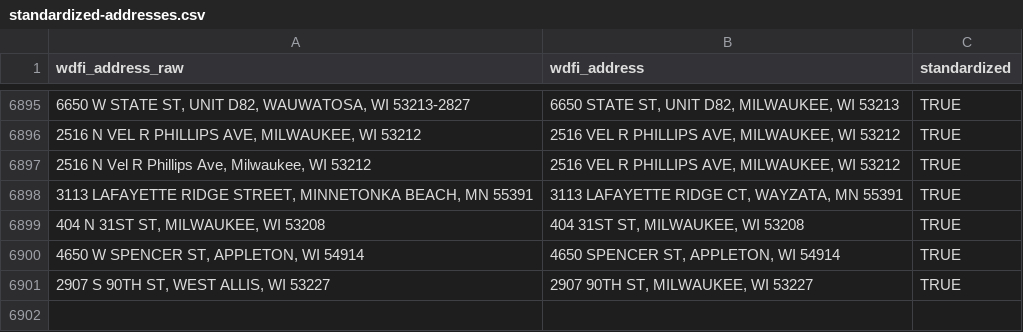
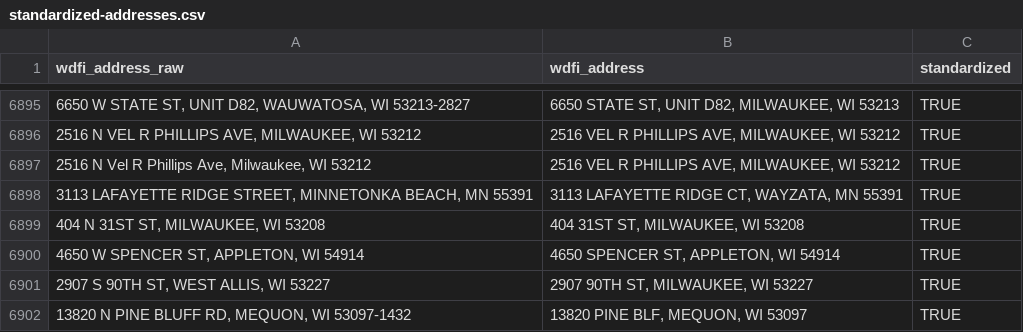
Before and after one commit to jdjohn215/mke-owner-networks, a CSV file: data/wdfi/standardized-addresses.csv, drawn as a sheet; only a part is shown, gaps mark what is left out.

```diff
--- a/data/wdfi/standardized-addresses.csv
+++ b/data/wdfi/standardized-addresses.csv
@@ -6901 +6901,2 @@ wdfi_address_raw,wdfi_address,standardized
 "2907 S 90TH ST, WEST ALLIS, WI 53227","2907 90TH ST, MILWAUKEE, WI 53227",TRUE
+"13820 N PINE BLUFF RD, MEQUON, WI 53097-1432","13820 PINE BLF, MEQUON, WI 53097",TRUE
```
Also changed, not shown: data/final-output/overall-summary-stats.csv, 14 other files.
